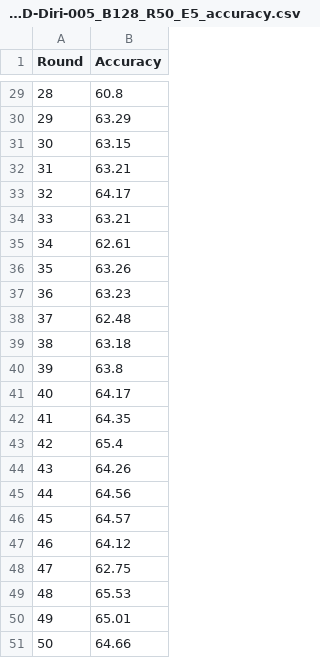
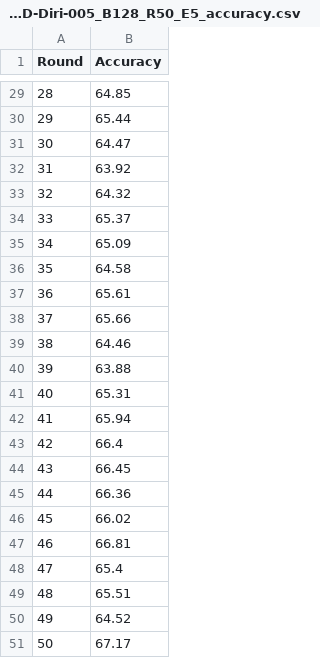
Before and after one commit to tomi1108/proto_sl, a CSV file: results/SL_SFL_MKD/mobilenet_v2_cifar10/2024-08-28/accuracy/N-IID-Diri-005_B128_R50_E5_accuracy.csv, drawn as a sheet; only a part is shown, gaps mark what is left out; the diff covers the shown part only.

```diff
--- a/results/SL_SFL_MKD/mobilenet_v2_cifar10/2024-08-28/accuracy/N-IID-Diri-005_B128_R50_E5_accuracy.csv
+++ b/results/SL_SFL_MKD/mobilenet_v2_cifar10/2024-08-28/accuracy/N-IID-Diri-005_B128_R50_E5_accuracy.csv
@@ -29,23 +29,23 @@ Round,Accuracy
-28,60.8
-29,63.29
-30,63.15
-31,63.21
-32,64.17
-33,63.21
-34,62.61
-35,63.26
-36,63.23
-37,62.48
-38,63.18
-39,63.8
-40,64.17
-41,64.35
-42,65.4
-43,64.26
-44,64.56
-45,64.57
-46,64.12
-47,62.75
-48,65.53
-49,65.01
-50,64.66
+28,64.85
+29,65.44
+30,64.47
+31,63.92
+32,64.32
+33,65.37
+34,65.09
+35,64.58
+36,65.61
+37,65.66
+38,64.46
+39,63.88
+40,65.31
+41,65.94
+42,66.4
+43,66.45
+44,66.36
+45,66.02
+46,66.81
+47,65.4
+48,65.51
+49,64.52
+50,67.17
```
Also changed, not shown: 27 edited cells elsewhere in this file, results/SL_SFL_MKD/mobilenet_v2_cifar10/2024-08-28/accuracy/N-IID-Diri-01_B128_R50_E5_accuracy.csv, results/SL_SFL_MKD/mobilenet_v2_cifar10/2024-08-28/loss/N-IID-Diri-005_B128_R50_E5_loss.csv, 10 other files.
